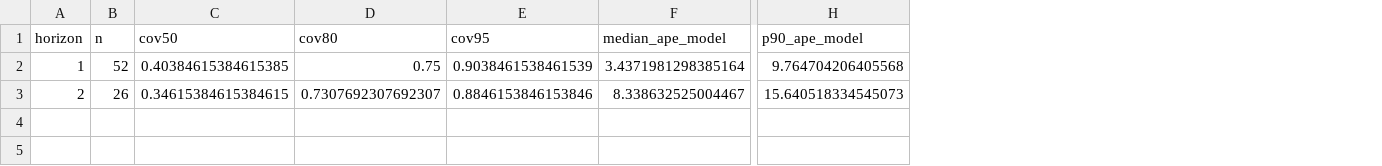
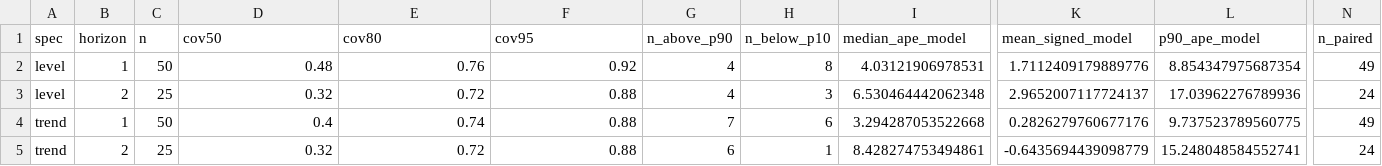
Before and after one commit to tkautz/mesa-analysis, a CSV file: analysis/output/table03_backtest.csv, drawn as a sheet; only a part is shown, gaps mark what is left out; addresses are those after the commit; rows hold the shown columns only; the diff names each change by its address in the sheet, - before the commit and + after, or states it on an @@ line.

```diff
--- a/analysis/output/table03_backtest.csv
+++ b/analysis/output/table03_backtest.csv
+column A (spec), rows 2-3: level | level
+column G (n_above_p90), rows 2-3: 4 | 4
+column H (n_below_p10), rows 2-3: 8 | 3
+column K (mean_signed_model), rows 2-3: 1.7112409179889776 | 2.9652007117724137
+column N (n_paired), rows 2-3: 49 | 24
-C2 (n): 52
+C2 (n): 50
-D2 (cov50): 0.40384615384615385
+D2 (cov50): 0.48
-E2 (cov80): 0.75
+E2 (cov80): 0.76
-F2 (cov95): 0.9038461538461539
+F2 (cov95): 0.92
-I2 (median_ape_model): 3.4371981298385164
+I2 (median_ape_model): 4.03121906978531
-L2 (p90_ape_model): 9.764704206405568
+L2 (p90_ape_model): 8.854347975687354
-C3 (n): 26
+C3 (n): 25
-D3 (cov50): 0.34615384615384615
+D3 (cov50): 0.32
-E3 (cov80): 0.7307692307692307
+E3 (cov80): 0.72
-F3 (cov95): 0.8846153846153846
+F3 (cov95): 0.88
-I3 (median_ape_model): 8.338632525004467
+I3 (median_ape_model): 6.530464442062348
-L3 (p90_ape_model): 15.640518334545073
+L3 (p90_ape_model): 17.03962276789936
+row 4: trend | 1 | 50 | 0.4 | 0.74 | 0.88 | 7 | 6 | 3.294287053522668 | 0.2826279760677176 | 9.737523789560775 | 49
+row 5: trend | 2 | 25 | 0.32 | 0.72 | 0.88 | 6 | 1 | 8.428274753494861 | -0.6435694439098779 | 15.248048584552741 | 24
```
Also changed, not shown: analysis/output/table04_effective_capacity.csv, analysis/output/table04_scenarios.csv, 57 other files.
